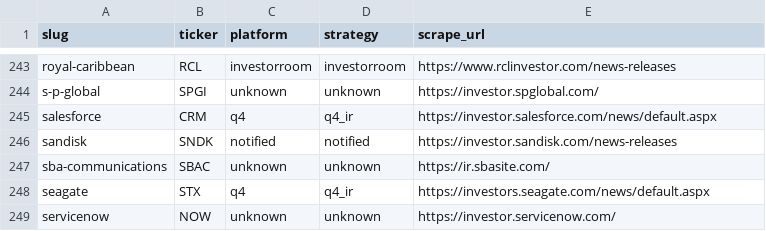
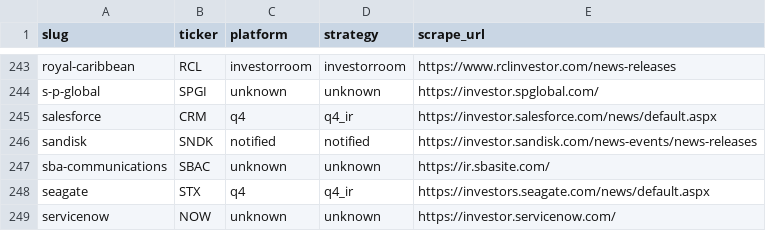
Before and after one commit to KamarajuKusumanchi/primary_wire, a CSV file: reports/latest/ir_platform.csv, drawn as a sheet; only a part is shown, gaps mark what is left out.

```diff
--- a/reports/latest/ir_platform.csv
+++ b/reports/latest/ir_platform.csv
@@ -245,3 +245,3 @@ s-p-global,SPGI,unknown,unknown,https://investor.spglobal.com/
 salesforce,CRM,q4,q4_ir,https://investor.salesforce.com/news/default.aspx
-sandisk,SNDK,notified,notified,https://investor.sandisk.com/news-releases
+sandisk,SNDK,notified,notified,https://investor.sandisk.com/news-events/news-releases
 sba-communications,SBAC,unknown,unknown,https://ir.sbasite.com/
```
Also changed, not shown: reports/latest/scraper_coverage_missing.csv, 1 other file.
